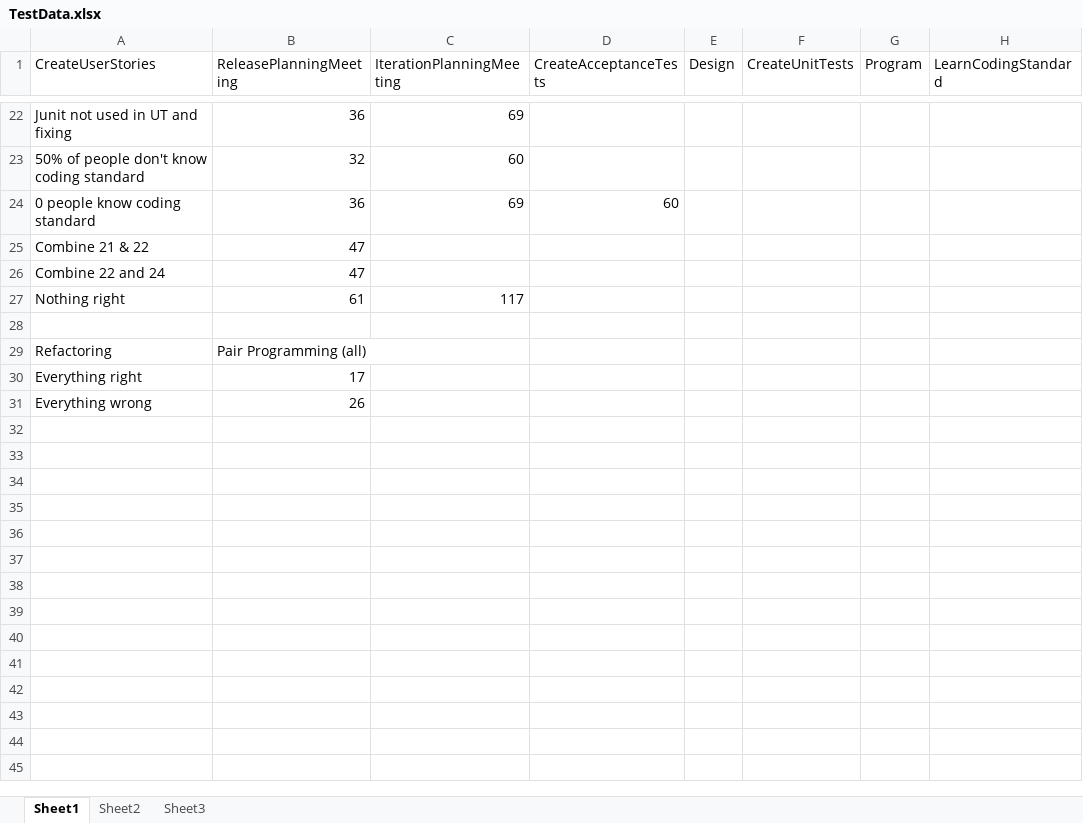
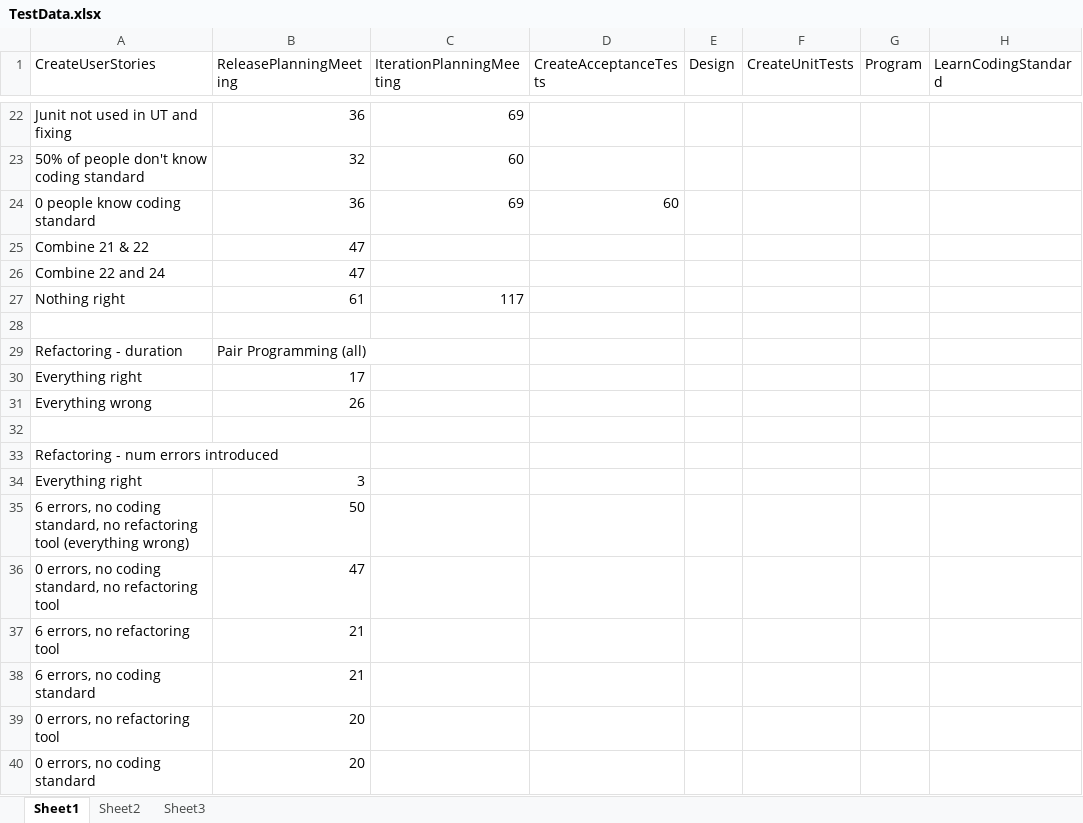
Before and after one commit to magsilva/SimES, an Excel workbook: res/models/xp/TestData.xlsx, sheet Sheet1, drawn as a sheet; only a part is shown, gaps mark what is left out; values as stored, in another font and other column widths than the file's, no borders; the diff names each change by its address in the sheet, - before the commit and + after, or states it on an @@ line.

Commit message:
Added & tested rule attached to the refactor action that causes errors to be introduced into the code.
git-svn-id: http://tps.ics.uci.edu/svn/projects/simse/trunk/simse@5325 3eb8784e-3aee-0310-b028-d3d3d21a5a25

```diff
--- a/res/models/xp/TestData.xlsx (sheet Sheet1)
+++ b/res/models/xp/TestData.xlsx (sheet Sheet1)
-A29 (CreateUserStories): Refactoring
+A29 (CreateUserStories): Refactoring - duration
+row 32: (empty)
+row 33: Refactoring - num errors introduced
+row 34: Everything right | 3
+row 35: 6 errors, no coding standard, no refactoring tool (everything wrong) | 50
+row 36: 0 errors, no coding standard, no refactoring tool | 47
+row 37: 6 errors, no refactoring tool | 21
+row 38: 6 errors, no coding standard | 21
+row 39: 0 errors, no refactoring tool | 20
+row 40: 0 errors, no coding standard | 20
```
Also changed, not shown: 2 other files.
